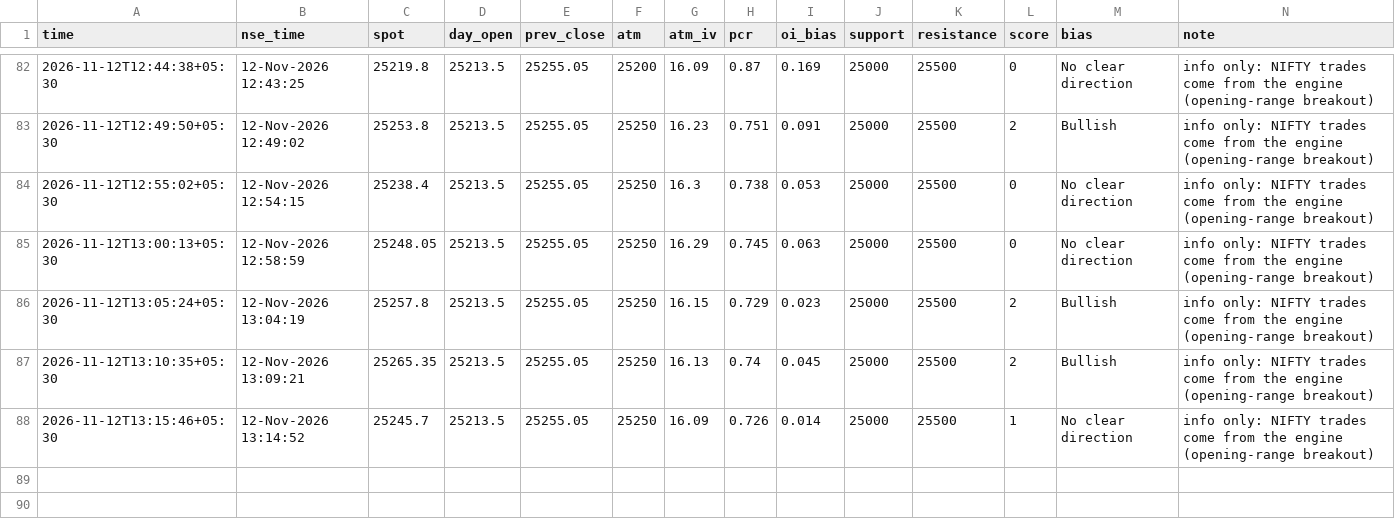
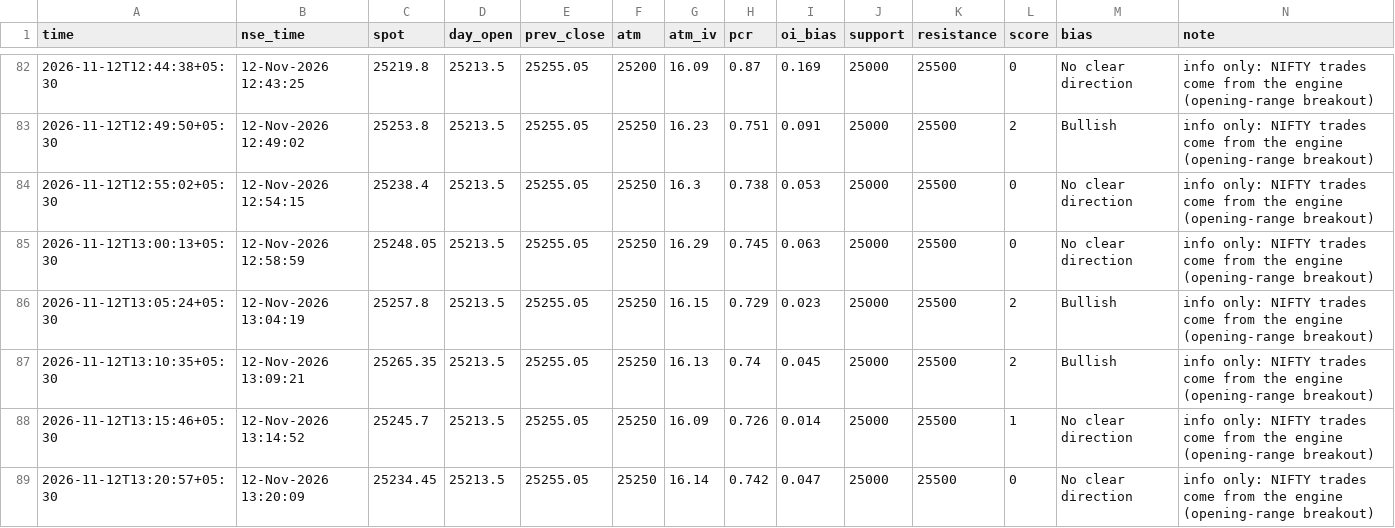
Before and after one commit to SriMouni/market-scanner, a CSV file: data/snapshots.csv, drawn as a sheet; only a part is shown, gaps mark what is left out.

```diff
--- a/data/snapshots.csv
+++ b/data/snapshots.csv
@@ -88 +88,2 @@ time,nse_time,spot,day_open,prev_close,atm,atm_iv,pcr,oi_bias,support,resistance
 2026-11-12T13:15:46+05:30,12-Nov-2026 13:14:52,25245.7,25213.5,25255.05,25250,16.09,0.726,0.014,25000,25500,1,No clear direction,info only: NIFTY trades come from the engine (opening-range breakout)
+2026-11-12T13:20:57+05:30,12-Nov-2026 13:20:09,25234.45,25213.5,25255.05,25250,16.14,0.742,0.047,25000,25500,0,No clear direction,info only: NIFTY trades come from the engine (opening-range breakout)
```
Also changed, not shown: 8 other files.
